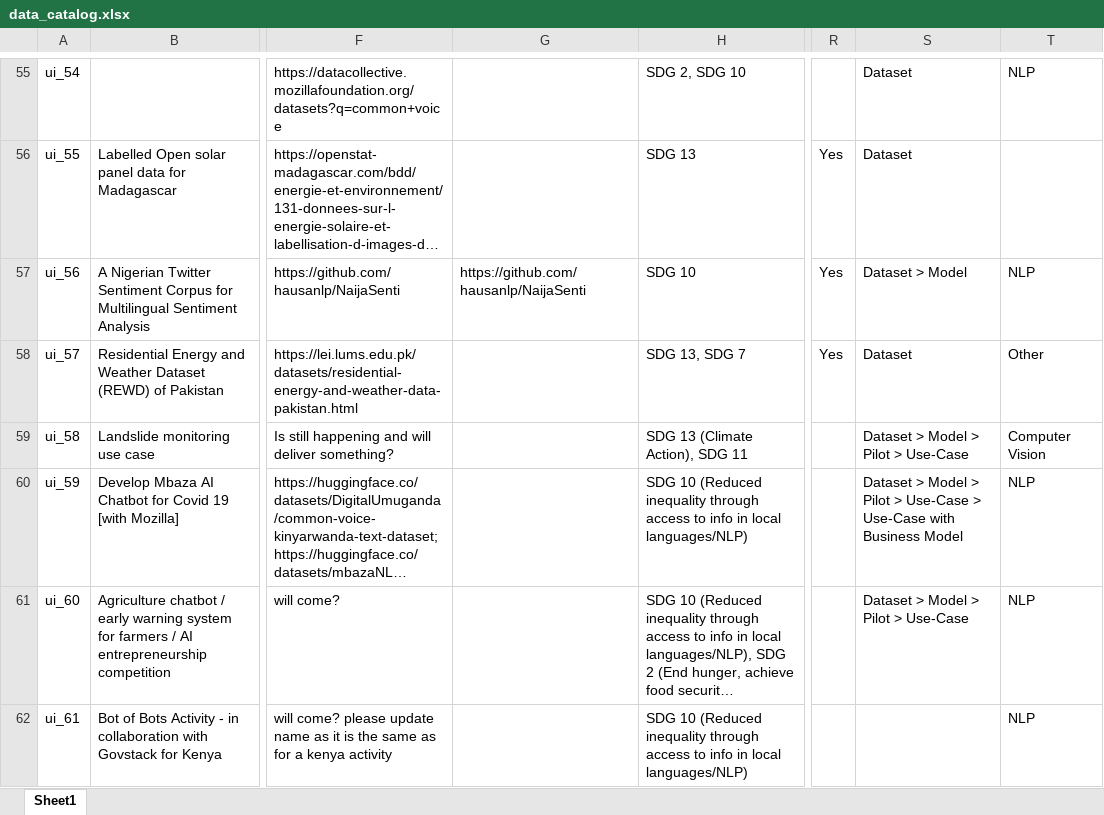
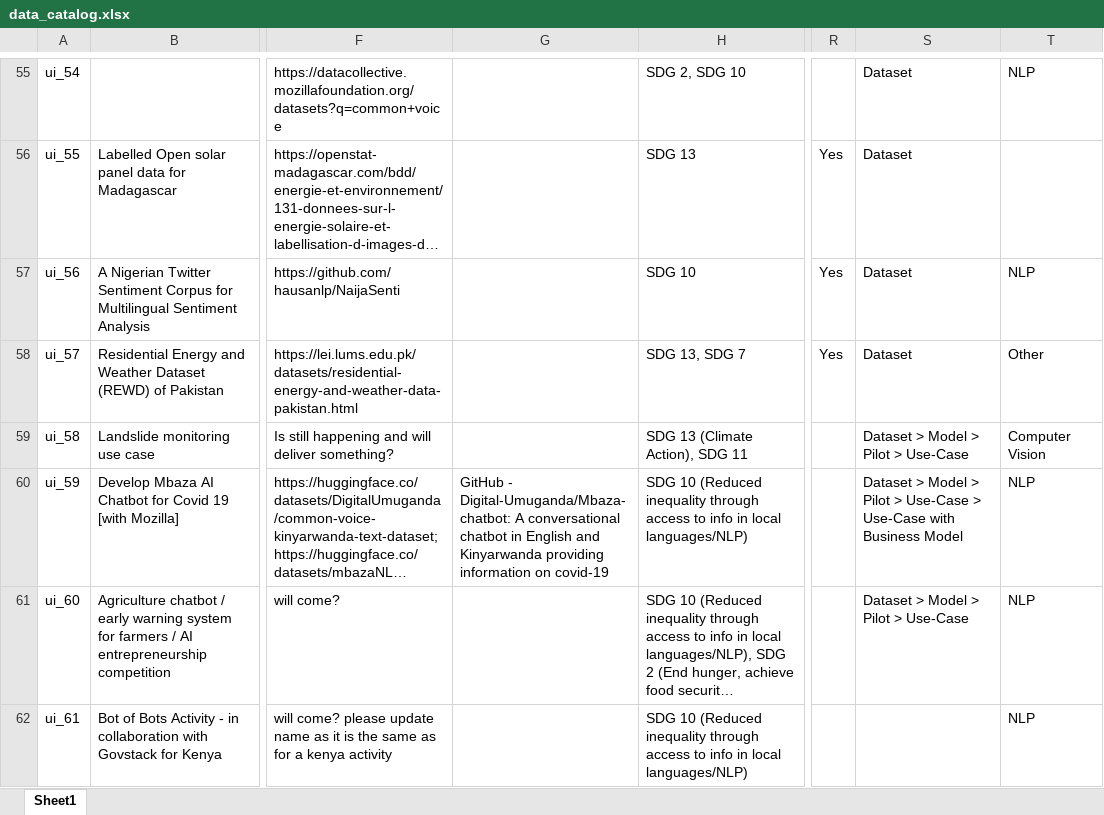
Before and after one commit to Fair-Forward/datasets, an Excel workbook: docs/data_catalog.xlsx, sheet Sheet1, drawn as a sheet; only a part is shown, gaps mark what is left out; long unchanged cells end in …; values as stored, in another font and other column widths than the file's, no borders; the diff covers the shown part only; the diff names each change by its address in the sheet, - before the commit and + after, or states it on an @@ line.

```diff
--- a/docs/data_catalog.xlsx (sheet Sheet1)
+++ b/docs/data_catalog.xlsx (sheet Sheet1)
-G57: https://github.com/hausanlp/NaijaSenti
+G57: (empty)
-S57: Dataset > Model
+S57: Dataset
-G60: (empty)
+G60: GitHub - Digital-Umuganda/Mbaza-chatbot: A conversational chatbot in English and Kinyarwanda providing information on covid-19
```
Also changed, not shown: 1 added row and 10 edited cells elsewhere in this sheet, 12 other files.
